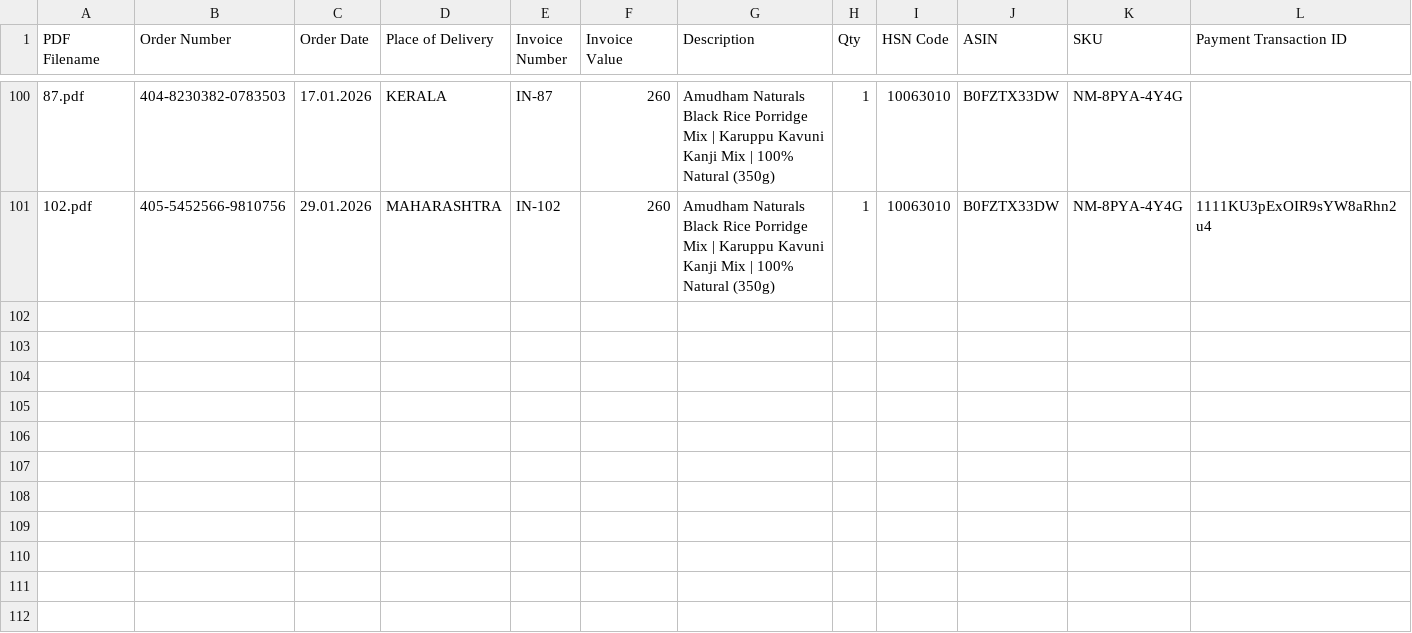
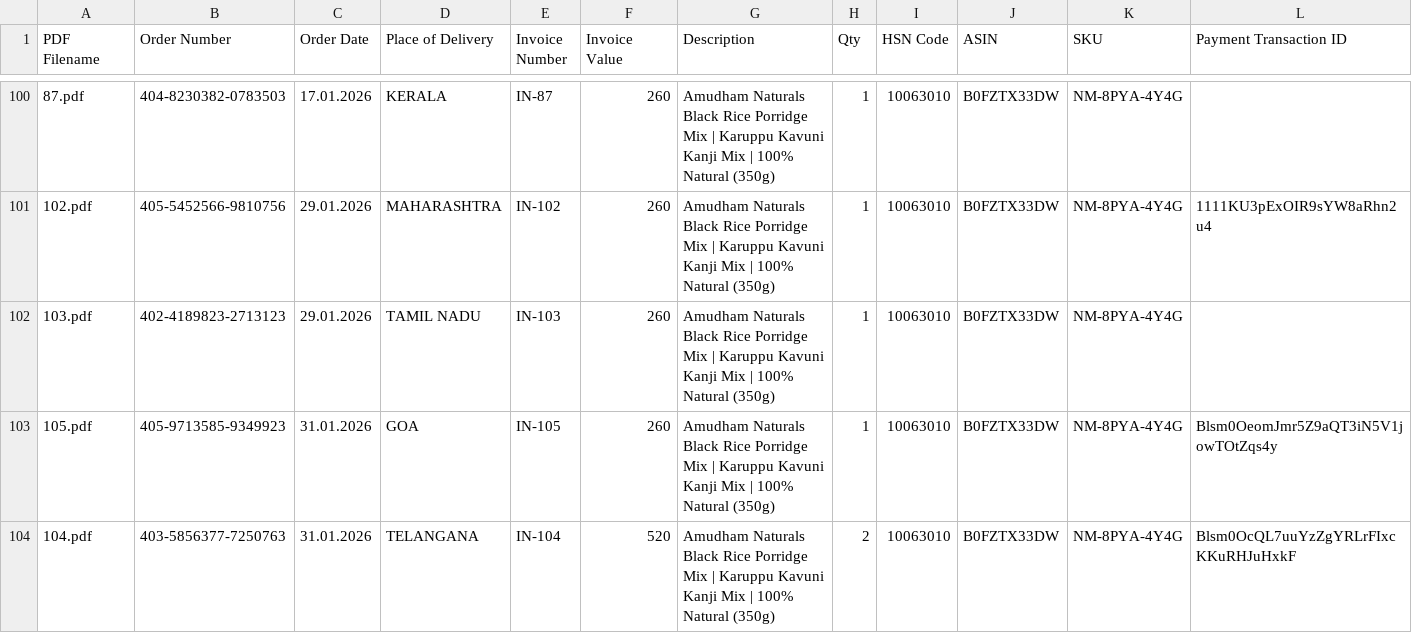
Before and after one commit to senthilcaesar/Invoice-data-pdf-extractor, a CSV file: all_invoices.csv, drawn as a sheet; only a part is shown, gaps mark what is left out; rows hold the shown columns only; the diff names each change by its address in the sheet, - before the commit and + after, or states it on an @@ line.

Commit message:
Invoice updates

```diff
--- a/all_invoices.csv
+++ b/all_invoices.csv
+row 102: 103.pdf | 402-4189823-2713123 | 29.01.2026 | TAMIL NADU | IN-103 | 260 | Amudham Naturals Black Rice Porridge Mix | Karuppu Kavuni Kanji Mix | 100% Natural (350g) | 1 | 10063010 | B0FZTX33DW | NM-8PYA-4Y4G
+row 103: 105.pdf | 405-9713585-9349923 | 31.01.2026 | GOA | IN-105 | 260 | Amudham Naturals Black Rice Porridge Mix | Karuppu Kavuni Kanji Mix | 100% Natural (350g) | 1 | 10063010 | B0FZTX33DW | NM-8PYA-4Y4G | Blsm0OeomJmr5Z9aQT3iN5V1jowTOtZqs4y
+row 104: 104.pdf | 403-5856377-7250763 | 31.01.2026 | TELANGANA | IN-104 | 520 | Amudham Naturals Black Rice Porridge Mix | Karuppu Kavuni Kanji Mix | 100% Natural (350g) | 2 | 10063010 | B0FZTX33DW | NM-8PYA-4Y4G | Blsm0OcQL7uuYzZgYRLrFIxcKKuRHJuHxkF
```
